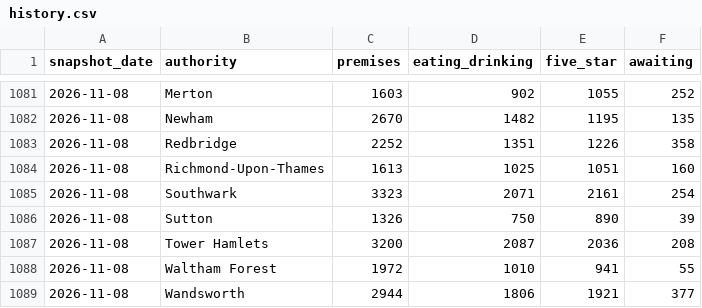
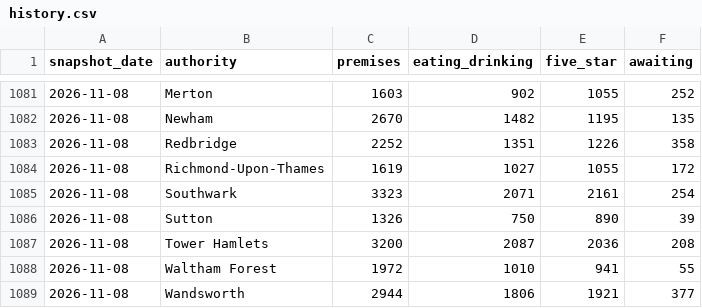
Before and after one commit to cloudcruncher/london-pulse, a CSV file: data/history.csv, drawn as a sheet; only a part is shown, gaps mark what is left out.

```diff
--- a/data/history.csv
+++ b/data/history.csv
@@ -1083,3 +1083,3 @@ snapshot_date,authority,premises,eating_drinking,five_star,awaiting
 2026-11-08,Redbridge,2252,1351,1226,358
-2026-11-08,Richmond-Upon-Thames,1613,1025,1051,160
+2026-11-08,Richmond-Upon-Thames,1619,1027,1055,172
 2026-11-08,Southwark,3323,2071,2161,254
```
Also changed, not shown: data/events/2026-11-08.csv, 9 other files.
